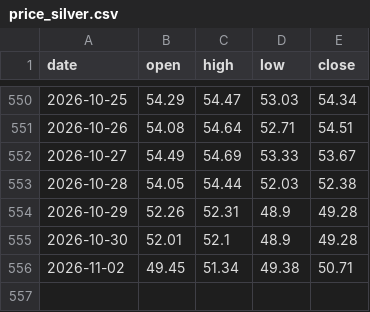
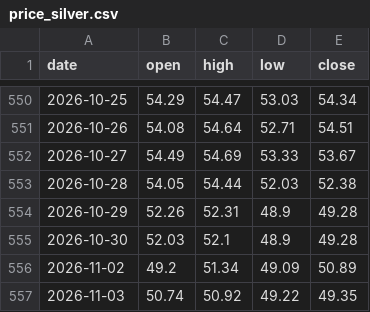
Before and after one commit to Allenvip1/G-P-C-R, a CSV file: data/price_silver.csv, drawn as a sheet; only a part is shown, gaps mark what is left out.

```diff
--- a/data/price_silver.csv
+++ b/data/price_silver.csv
@@ -554,3 +554,4 @@ date,open,high,low,close
 2026-10-29,52.26,52.31,48.9,49.28
-2026-10-30,52.01,52.1,48.9,49.28
-2026-11-02,49.45,51.34,49.38,50.71
+2026-10-30,52.03,52.1,48.9,49.28
+2026-11-02,49.2,51.34,49.09,50.89
+2026-11-03,50.74,50.92,49.22,49.35
```
Also changed, not shown: data/by_expiry.csv, data/price_gold.csv, 1 other file.
